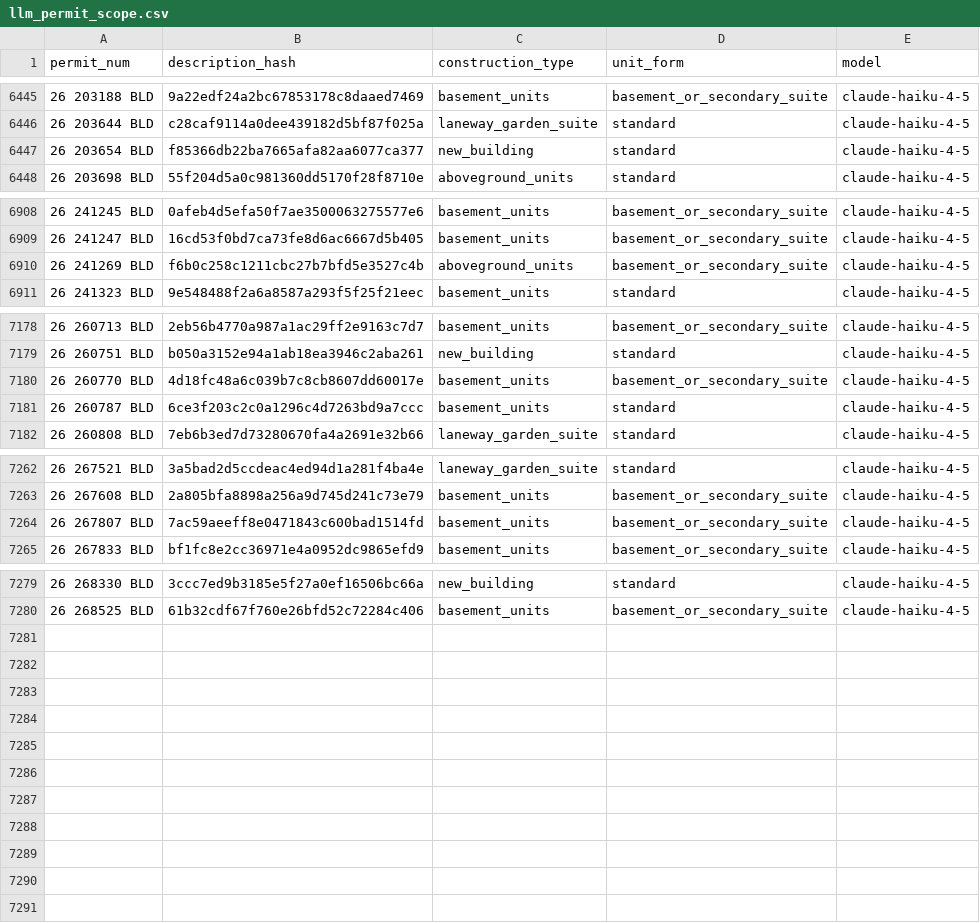
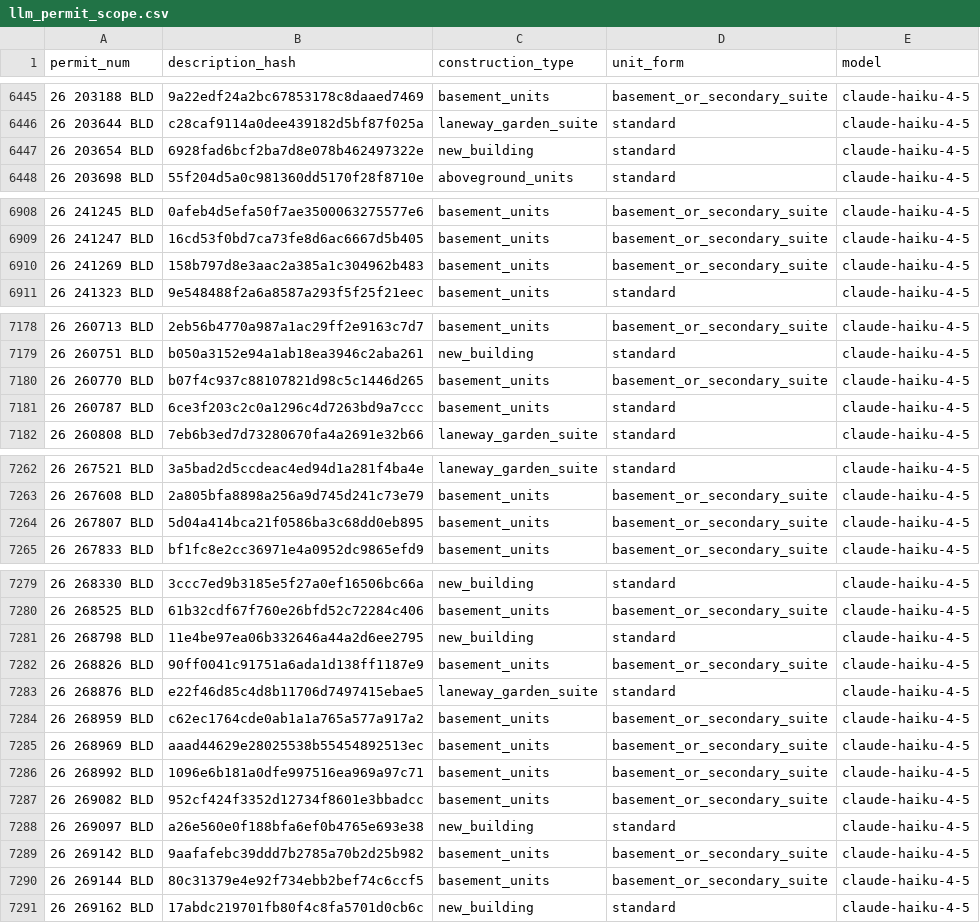
Before and after one commit to zuzubak/to-multiplex-map, a CSV file: dbt/seeds/llm_permit_scope.csv, drawn as a sheet; only a part is shown, gaps mark what is left out.

```diff
--- a/dbt/seeds/llm_permit_scope.csv
+++ b/dbt/seeds/llm_permit_scope.csv
@@ -6446,3 +6446,3 @@ permit_num,description_hash,construction_type,unit_form,model
 26 203644 BLD,c28caf9114a0dee439182d5bf87f025a,laneway_garden_suite,standard,claude-haiku-4-5
-26 203654 BLD,f85366db22ba7665afa82aa6077ca377,new_building,standard,claude-haiku-4-5
+26 203654 BLD,6928fad6bcf2ba7d8e078b462497322e,new_building,standard,claude-haiku-4-5
 26 203698 BLD,55f204d5a0c981360dd5170f28f8710e,aboveground_units,standard,claude-haiku-4-5
@@ -6909,3 +6909,3 @@ permit_num,description_hash,construction_type,unit_form,model
 26 241247 BLD,16cd53f0bd7ca73fe8d6ac6667d5b405,basement_units,basement_or_secondary_suite,claude-haiku-4-5
-26 241269 BLD,f6b0c258c1211cbc27b7bfd5e3527c4b,aboveground_units,basement_or_secondary_suite,claude-haiku-4-5
+26 241269 BLD,158b797d8e3aac2a385a1c304962b483,basement_units,basement_or_secondary_suite,claude-haiku-4-5
 26 241323 BLD,9e548488f2a6a8587a293f5f25f21eec,basement_units,standard,claude-haiku-4-5
@@ -7179,3 +7179,3 @@ permit_num,description_hash,construction_type,unit_form,model
 26 260751 BLD,b050a3152e94a1ab18ea3946c2aba261,new_building,standard,claude-haiku-4-5
-26 260770 BLD,4d18fc48a6c039b7c8cb8607dd60017e,basement_units,basement_or_secondary_suite,claude-haiku-4-5
+26 260770 BLD,b07f4c937c88107821d98c5c1446d265,basement_units,basement_or_secondary_suite,claude-haiku-4-5
 26 260787 BLD,6ce3f203c2c0a1296c4d7263bd9a7ccc,basement_units,standard,claude-haiku-4-5
@@ -7263,3 +7263,3 @@ permit_num,description_hash,construction_type,unit_form,model
 26 267608 BLD,2a805bfa8898a256a9d745d241c73e79,basement_units,basement_or_secondary_suite,claude-haiku-4-5
-26 267807 BLD,7ac59aeeff8e0471843c600bad1514fd,basement_units,basement_or_secondary_suite,claude-haiku-4-5
+26 267807 BLD,5d04a414bca21f0586ba3c68dd0eb895,basement_units,basement_or_secondary_suite,claude-haiku-4-5
 26 267833 BLD,bf1fc8e2cc36971e4a0952dc9865efd9,basement_units,basement_or_secondary_suite,claude-haiku-4-5
@@ -7280 +7280,12 @@ permit_num,description_hash,construction_type,unit_form,model
 26 268525 BLD,61b32cdf67f760e26bfd52c72284c406,basement_units,basement_or_secondary_suite,claude-haiku-4-5
+26 268798 BLD,11e4be97ea06b332646a44a2d6ee2795,new_building,standard,claude-haiku-4-5
+26 268826 BLD,90ff0041c91751a6ada1d138ff1187e9,basement_units,basement_or_secondary_suite,claude-haiku-4-5
+26 268876 BLD,e22f46d85c4d8b11706d7497415ebae5,laneway_garden_suite,standard,claude-haiku-4-5
+26 268959 BLD,c62ec1764cde0ab1a1a765a577a917a2,basement_units,basement_or_secondary_suite,claude-haiku-4-5
+26 268969 BLD,aaad44629e28025538b55454892513ec,basement_units,basement_or_secondary_suite,claude-haiku-4-5
+26 268992 BLD,1096e6b181a0dfe997516ea969a97c71,basement_units,basement_or_secondary_suite,claude-haiku-4-5
+26 269082 BLD,952cf424f3352d12734f8601e3bbadcc,basement_units,basement_or_secondary_suite,claude-haiku-4-5
+26 269097 BLD,a26e560e0f188bfa6ef0b4765e693e38,new_building,standard,claude-haiku-4-5
+26 269142 BLD,9aafafebc39ddd7b2785a70b2d25b982,basement_units,basement_or_secondary_suite,claude-haiku-4-5
+26 269144 BLD,80c31379e4e92f734ebb2bef74c6ccf5,basement_units,basement_or_secondary_suite,claude-haiku-4-5
+26 269162 BLD,17abdc219701fb80f4c8fa5701d0cb6c,new_building,standard,claude-haiku-4-5
```
Also changed, not shown: 3 other files.
